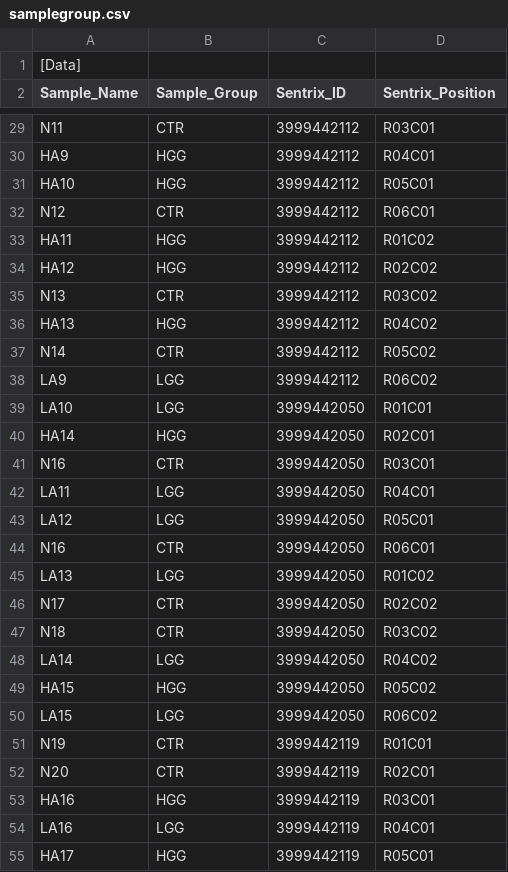
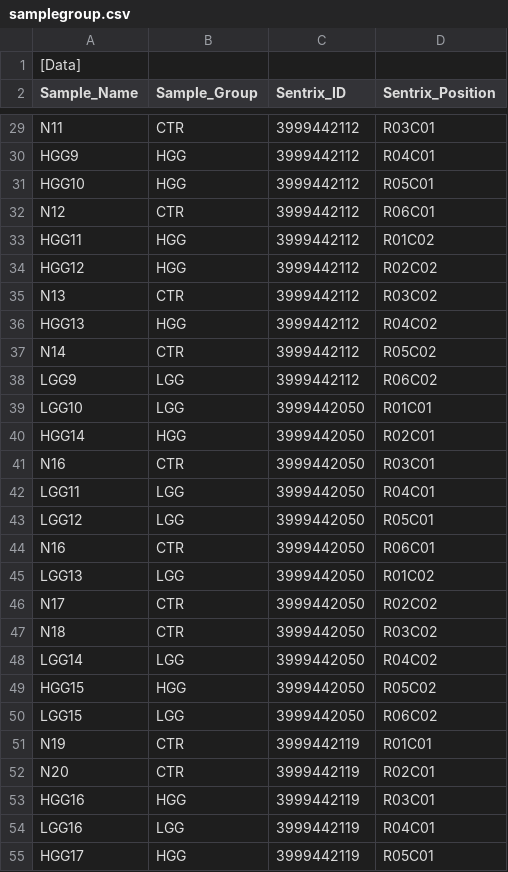
Before and after one commit to Shicheng-Guo/LGG, a CSV file: extdata/samplegroup.csv, drawn as a sheet; only a part is shown, gaps mark what is left out; the diff covers the shown part only; the diff names each change by its address in the sheet, - before the commit and + after, or states it on an @@ line.

Commit message:
Update samplegroup.csv

```diff
--- a/extdata/samplegroup.csv
+++ b/extdata/samplegroup.csv
-A30 (Sample_Name): HA9
+A30 (Sample_Name): HGG9
-A31 (Sample_Name): HA10
+A31 (Sample_Name): HGG10
-A33 (Sample_Name): HA11
+A33 (Sample_Name): HGG11
-A34 (Sample_Name): HA12
+A34 (Sample_Name): HGG12
-A36 (Sample_Name): HA13
+A36 (Sample_Name): HGG13
-A38 (Sample_Name): LA9
+A38 (Sample_Name): LGG9
-A39 (Sample_Name): LA10
+A39 (Sample_Name): LGG10
-A40 (Sample_Name): HA14
+A40 (Sample_Name): HGG14
-A42 (Sample_Name): LA11
+A42 (Sample_Name): LGG11
-A43 (Sample_Name): LA12
+A43 (Sample_Name): LGG12
-A45 (Sample_Name): LA13
+A45 (Sample_Name): LGG13
-A48 (Sample_Name): LA14
+A48 (Sample_Name): LGG14
-A49 (Sample_Name): HA15
+A49 (Sample_Name): HGG15
-A50 (Sample_Name): LA15
+A50 (Sample_Name): LGG15
-A53 (Sample_Name): HA16
+A53 (Sample_Name): HGG16
-A54 (Sample_Name): LA16
+A54 (Sample_Name): LGG16
-A55 (Sample_Name): HA17
+A55 (Sample_Name): HGG17
```
Also changed, not shown: 23 edited cells elsewhere in this file.
